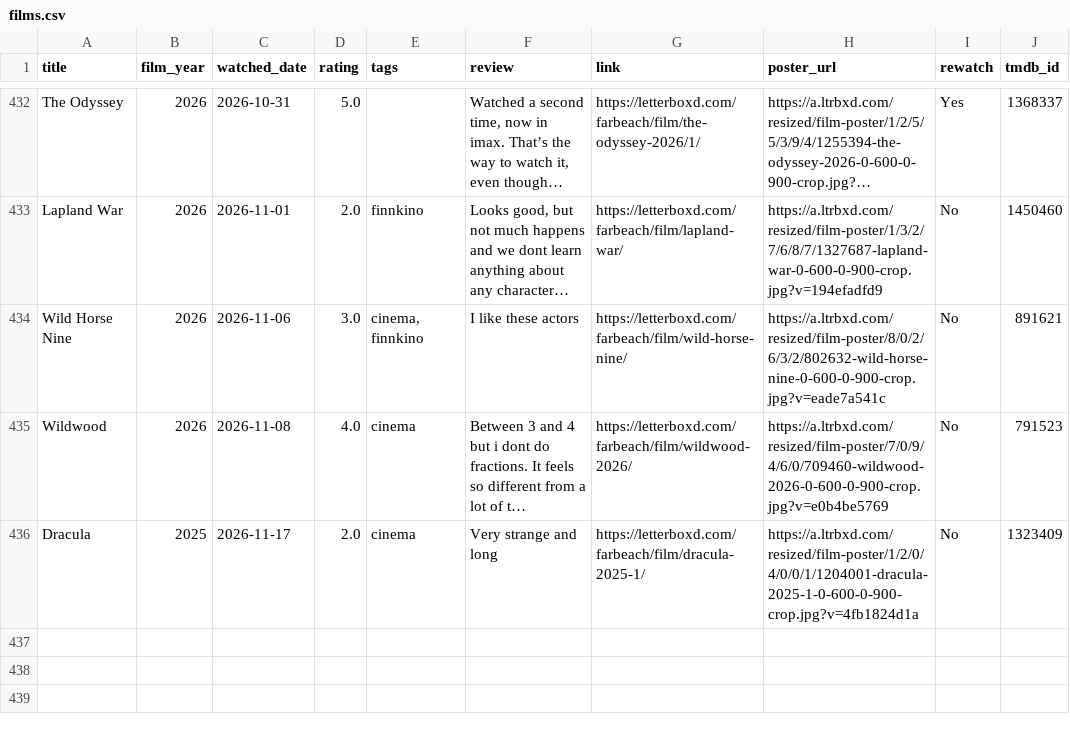
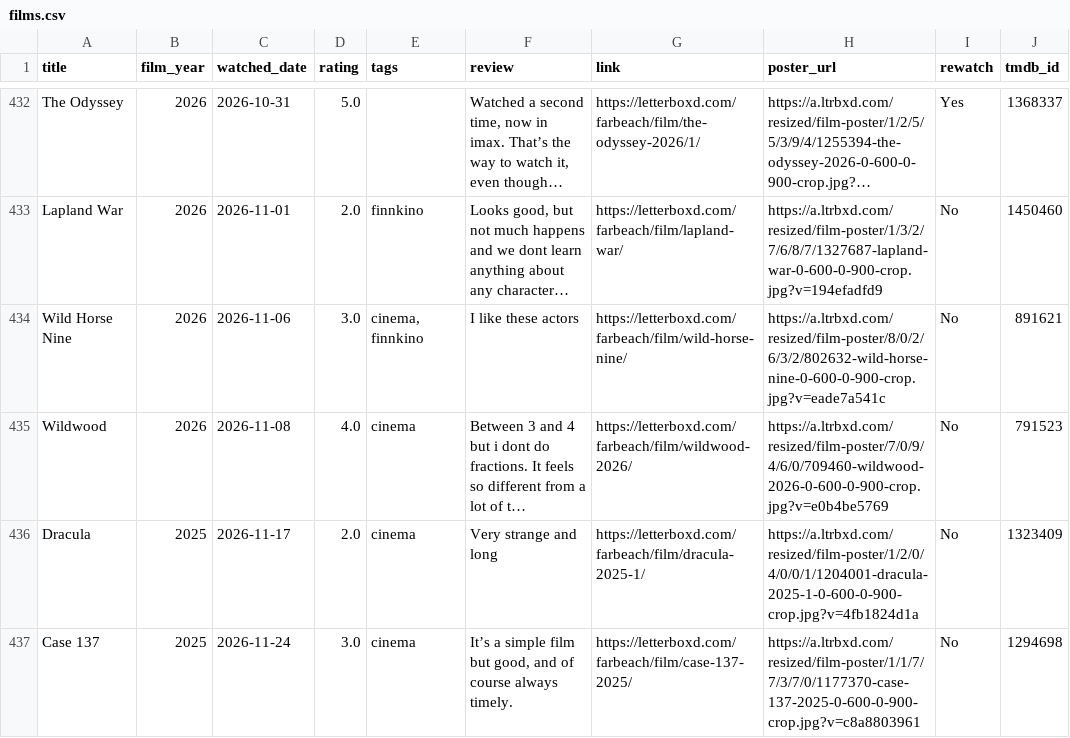
Before and after one commit to akaukora/dashboards, a CSV file: films-watched/films.csv, drawn as a sheet; only a part is shown, gaps mark what is left out; long unchanged cells end in …; the diff names each change by its address in the sheet, - before the commit and + after, or states it on an @@ line.

```diff
--- a/films-watched/films.csv
+++ b/films-watched/films.csv
+row 437: Case 137 | 2025 | 2026-11-24 | 3.0 | cinema | It’s a simple film but good, and of course always timely. | https://letterboxd.com/farbeach/film/case-137-2025/ | https://a.ltrbxd.com/resized/film-poster/1/1/7/7/3/7/0/1177370-case-137-2025-0-600-0-900-crop.jpg?v=c8a8803961 | No | 1294698
```
Also changed, not shown: 1 other file.
